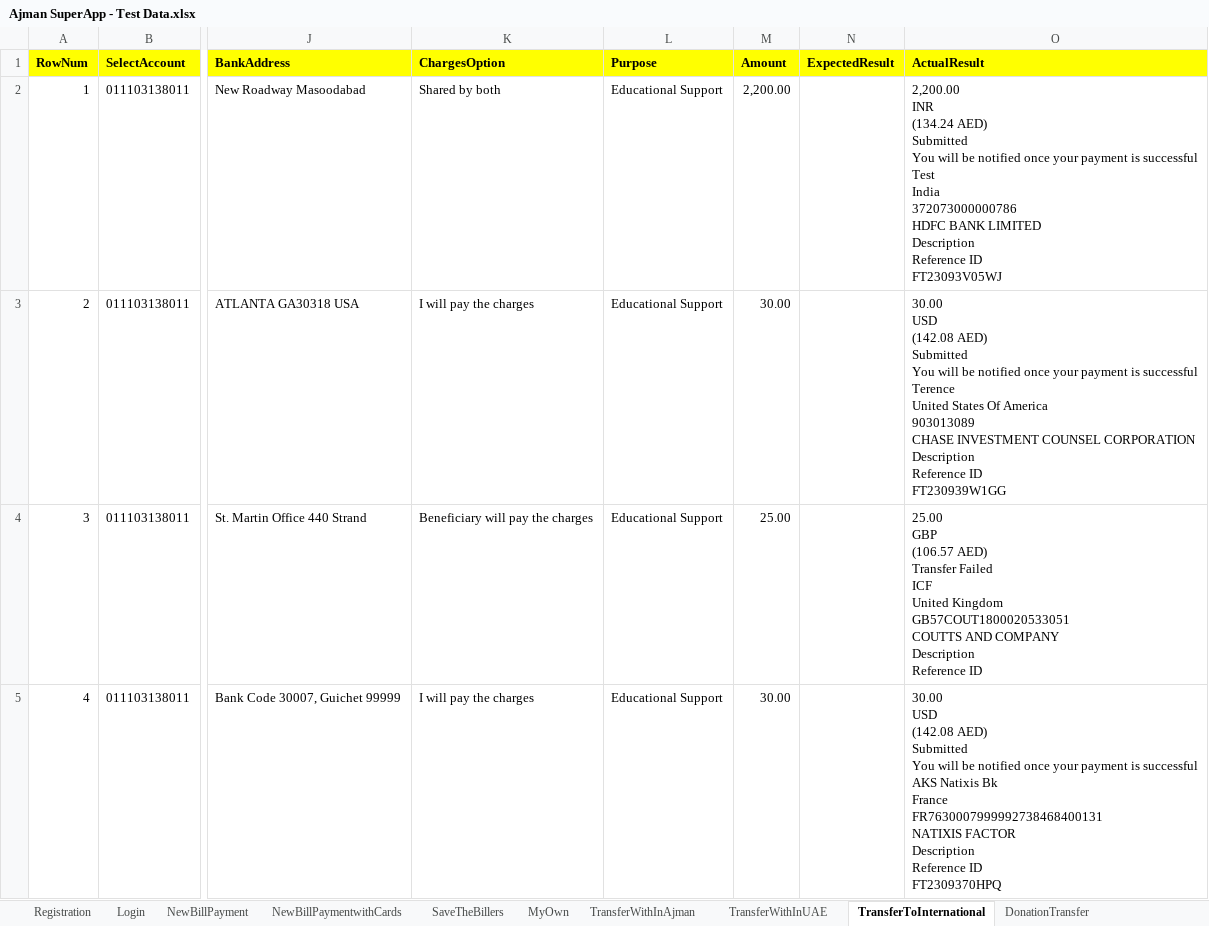
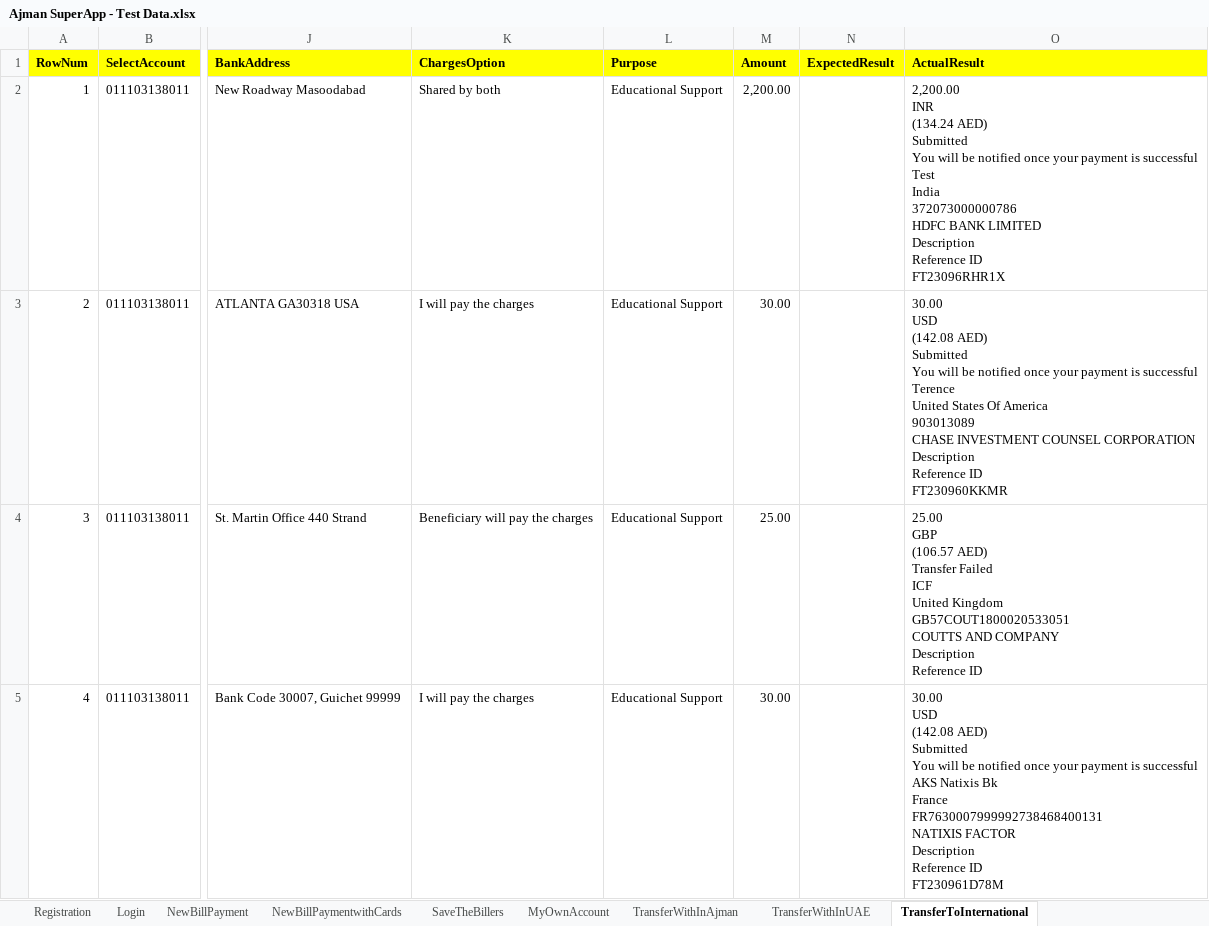
Before and after one commit to Abbu25/SuperApp-Ajman, an Excel workbook: Test Data/Ajman SuperApp - Test Data.xlsx, sheet TransferToInternational, drawn as a sheet; only a part is shown, gaps mark what is left out; values as stored, in another font and other column widths than the file's, no borders; ↵ is a line break in a cell; the diff names each change by its address in the sheet, - before the commit and + after, or states it on an @@ line.

```diff
--- a/Test Data/Ajman SuperApp - Test Data.xlsx (sheet TransferToInternational)
+++ b/Test Data/Ajman SuperApp - Test Data.xlsx (sheet TransferToInternational)
-sheet tab: MyOwn
+sheet tab: MyOwnAccount
-O2 (ActualResult): …Reference ID ↵ FT23093V05WJ
+O2 (ActualResult): …Reference ID ↵ FT23096RHR1X
-O3 (ActualResult): …Reference ID ↵ FT230939W1GG
+O3 (ActualResult): …Reference ID ↵ FT230960KKMR
-O5 (ActualResult): …Reference ID ↵ FT2309370HPQ
+O5 (ActualResult): …Reference ID ↵ FT230961D78M
```
Also changed, not shown: sheet NewBillPayment, sheet TransfertoCharityOrganization, sheet ProfileSettings_EmailAddress, sheet TransferWithInUAE, sheet MyOwnAccount, sheet TransferWithInAjman, 1 more sheet, other sheet tabs, 25 other files.
